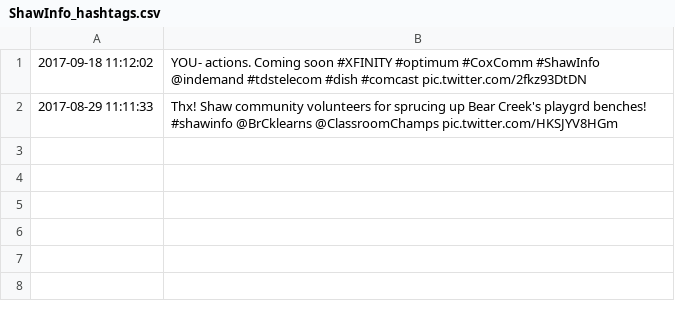
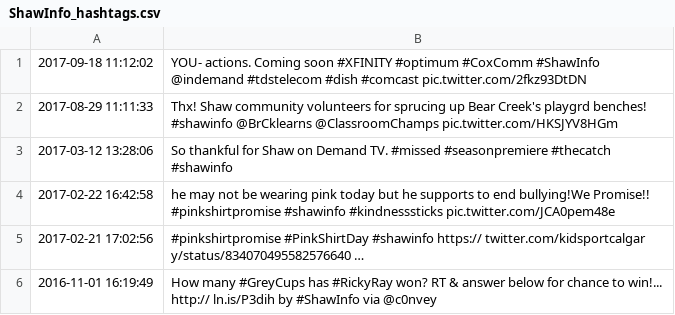
Before and after one commit to scressy/ISPTwitterAnaylzer, a CSV file: datasets/ShawInfo_hashtags.csv, drawn as a sheet.

```diff
--- a/datasets/ShawInfo_hashtags.csv
+++ b/datasets/ShawInfo_hashtags.csv
@@ -2 +2,5 @@
 2017-08-29 11:11:33,Thx! Shaw community volunteers for sprucing up Bear Creek's playgrd benches! #shawinfo @BrCklearns @ClassroomChamps pic.twitter.com/HKSJYV8HGm
+2017-03-12 13:28:06,So thankful for Shaw on Demand TV. #missed #seasonpremiere #thecatch #shawinfo
+2017-02-22 16:42:58,he may not be wearing pink today but he supports to end bullying!We Promise!! #pinkshirtpromise #shawinfo #kindnesssticks pic.twitter.com/JCA0pem48e
+2017-02-21 17:02:56,#pinkshirtpromise #PinkShirtDay #shawinfo https:// twitter.com/kidsportcalgar y/status/834070495582576640 …
+2016-11-01 16:19:49,How many #GreyCups has #RickyRay won? RT & answer below for chance to win!... http:// ln.is/P3dih by #ShawInfo via @c0nvey
```
Also changed, not shown: datasets/ShawHelp_hashtags.csv, datasets/ShawInternet_hashtags.csv, 8 other files.
